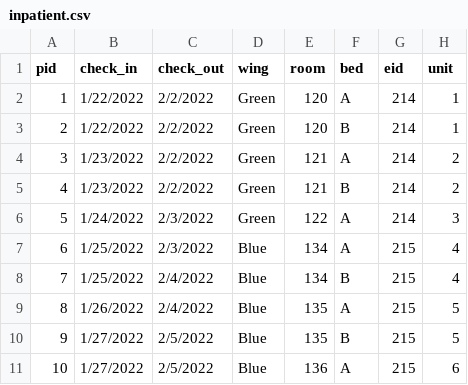
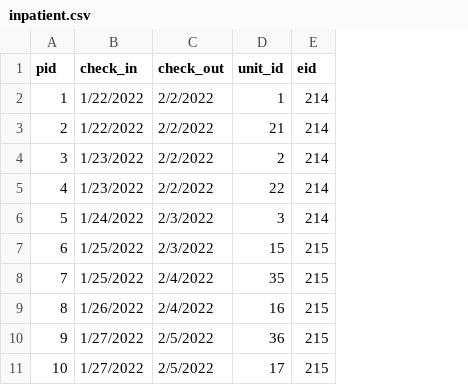
Before and after one commit to onahte/cs631, a CSV file: app/static/uploads/inpatient.csv, drawn as a sheet; removed rows and columns are numbered as before the commit, all else as after; the diff names each change by its address in the sheet, - before the commit and + after, or states it on an @@ line.

Commit message:
unit

```diff
--- a/app/static/uploads/inpatient.csv
+++ b/app/static/uploads/inpatient.csv
-column D (wing), rows 2-11: Green | Green | Green | Green | Green | Blue | Blue | Blue | Blue | Blue
-column E (room), rows 2-11: 120 | 120 | 121 | 121 | 122 | 134 | 134 | 135 | 135 | 136
-column F (bed), rows 2-11: A | B | A | B | A | A | B | A | B | A
+column D (unit_id), rows 2-11: 1 | 21 | 2 | 22 | 3 | 15 | 35 | 16 | 36 | 17
-column H (unit), rows 2-11: 1 | 1 | 2 | 2 | 3 | 4 | 4 | 5 | 5 | 6
```
Also changed, not shown: 2 other files.
